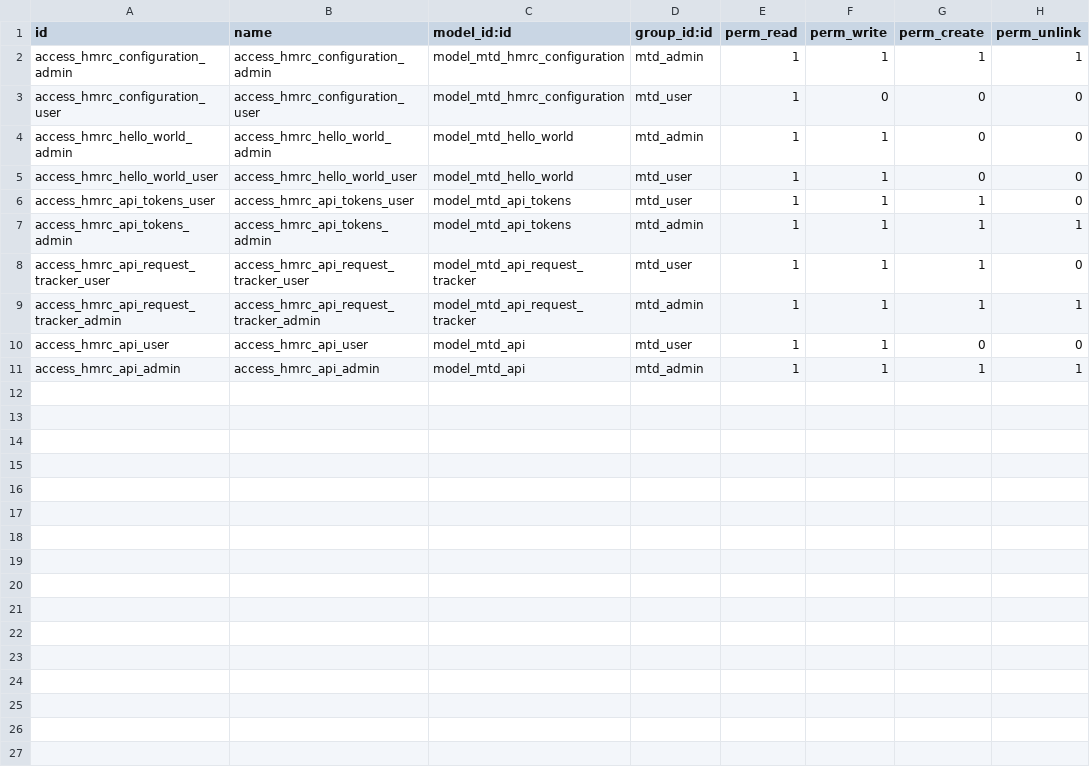
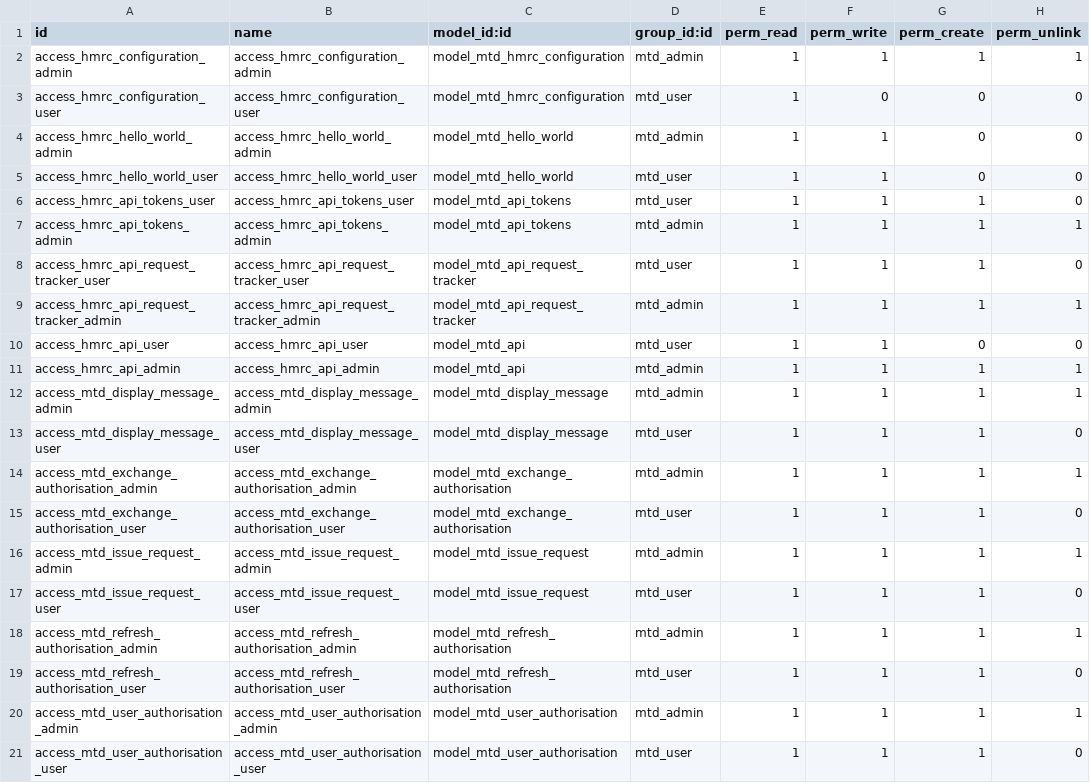
Before and after one commit to OpusVL/mtd, a CSV file: account_mtd/security/ir.model.access.csv, drawn as a sheet; the diff names each change by its address in the sheet, - before the commit and + after, or states it on an @@ line.

```diff
--- a/account_mtd/security/ir.model.access.csv
+++ b/account_mtd/security/ir.model.access.csv
+row 12: access_mtd_display_message_admin | access_mtd_display_message_admin | model_mtd_display_message | mtd_admin | 1 | 1 | 1 | 1
+row 13: access_mtd_display_message_user | access_mtd_display_message_user | model_mtd_display_message | mtd_user | 1 | 1 | 1 | 0
+row 14: access_mtd_exchange_authorisation_admin | access_mtd_exchange_authorisation_admin | model_mtd_exchange_authorisation | mtd_admin | 1 | 1 | 1 | 1
+row 15: access_mtd_exchange_authorisation_user | access_mtd_exchange_authorisation_user | model_mtd_exchange_authorisation | mtd_user | 1 | 1 | 1 | 0
+row 16: access_mtd_issue_request_admin | access_mtd_issue_request_admin | model_mtd_issue_request | mtd_admin | 1 | 1 | 1 | 1
+row 17: access_mtd_issue_request_user | access_mtd_issue_request_user | model_mtd_issue_request | mtd_user | 1 | 1 | 1 | 0
+row 18: access_mtd_refresh_authorisation_admin | access_mtd_refresh_authorisation_admin | model_mtd_refresh_authorisation | mtd_admin | 1 | 1 | 1 | 1
+row 19: access_mtd_refresh_authorisation_user | access_mtd_refresh_authorisation_user | model_mtd_refresh_authorisation | mtd_user | 1 | 1 | 1 | 0
+row 20: access_mtd_user_authorisation_admin | access_mtd_user_authorisation_admin | model_mtd_user_authorisation | mtd_admin | 1 | 1 | 1 | 1
+row 21: access_mtd_user_authorisation_user | access_mtd_user_authorisation_user | model_mtd_user_authorisation | mtd_user | 1 | 1 | 1 | 0
```
Also changed, not shown: account_mtd_vat/security/ir.model.access.csv.
